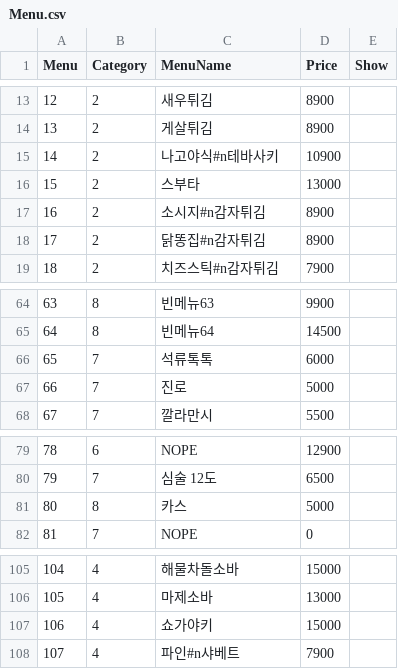
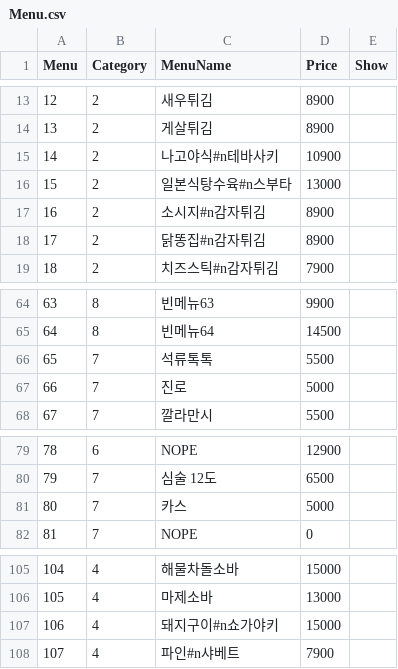
Before and after one commit to cilruat/Tokyolong, a CSV file: SP_Client_Android/Assets/StreamingAssets/Menu.csv, drawn as a sheet; only a part is shown, gaps mark what is left out; the diff covers the shown part only.

```diff
--- a/SP_Client_Android/Assets/StreamingAssets/Menu.csv
+++ b/SP_Client_Android/Assets/StreamingAssets/Menu.csv
@@ -15,3 +15,3 @@ Menu,Category,MenuName,Price,Show
 14,2,나고야식#n테바사키,10900,
-15,2,스부타,13000,
+15,2,일본식탕수육#n스부타,13000,
 16,2,소시지#n감자튀김,8900,
@@ -65,3 +65,3 @@ Menu,Category,MenuName,Price,Show
 64,8,빈메뉴64,14500,
-65,7,석류톡톡,6000,
+65,7,석류톡톡,5500,
 66,7,진로,5000,
@@ -80,3 +80,3 @@ Menu,Category,MenuName,Price,Show
 79,7,심술 12도,6500,
-80,8,카스,5000,
+80,7,카스,5000,
 81,7,NOPE,0,
@@ -106,3 +106,3 @@ Menu,Category,MenuName,Price,Show
 105,4,마제소바,13000,
-106,4,쇼가야키,15000,
+106,4,돼지구이#n쇼가야키,15000,
 107,4,파인#n샤베트,7900,
```
Also changed, not shown: 18 edited cells elsewhere in this file, SP_Client_Android/Info/Menu.csv, SP_Server/SP_Server/bin/Release/Data/Menu.csv, 15 other files.
